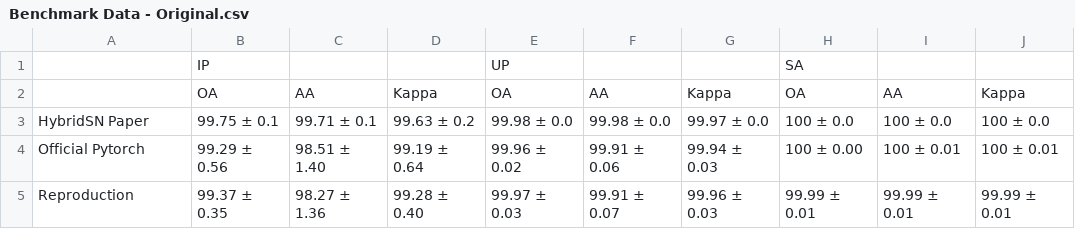
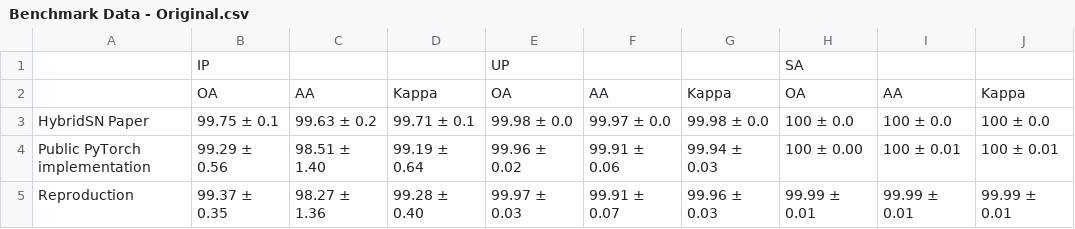
Before and after one commit to Chaknith/Recreate-Research-Paper, a CSV file: HybridSN Exploring 3D-2D CNN Feature Hierarchy for Hyperspectral Image Classification/script/Benchmark Result/Data/Benchmark Data - Original.csv, drawn as a sheet.

Commit message:
correct the official results

```diff
--- a/HybridSN Exploring 3D-2D CNN Feature Hierarchy for Hyperspectral Image Classification/script/Benchmark Result/Data/Benchmark Data - Original.csv
+++ b/HybridSN Exploring 3D-2D CNN Feature Hierarchy for Hyperspectral Image Classification/script/Benchmark Result/Data/Benchmark Data - Original.csv
@@ -2,4 +2,4 @@
 ,OA,AA,Kappa,OA,AA,Kappa,OA,AA,Kappa
-HybridSN Paper,99.75 ± 0.1,99.71 ± 0.1,99.63 ± 0.2,99.98 ± 0.0,99.98 ± 0.0,99.97 ± 0.0,100 ± 0.0,100 ± 0.0,100 ± 0.0
-Official Pytorch,99.29 ± 0.56,98.51 ± 1.40,99.19 ± 0.64,99.96 ± 0.02,99.91 ± 0.06,99.94 ± 0.03,100 ± 0.00,100 ± 0.01,100 ± 0.01
+HybridSN Paper,99.75 ± 0.1,99.63 ± 0.2,99.71 ± 0.1,99.98 ± 0.0,99.97 ± 0.0,99.98 ± 0.0,100 ± 0.0,100 ± 0.0,100 ± 0.0
+Public PyTorch implementation,99.29 ± 0.56,98.51 ± 1.40,99.19 ± 0.64,99.96 ± 0.02,99.91 ± 0.06,99.94 ± 0.03,100 ± 0.00,100 ± 0.01,100 ± 0.01
 Reproduction,99.37 ± 0.35,98.27 ± 1.36,99.28 ± 0.40,99.97 ± 0.03,99.91 ± 0.07,99.96 ± 0.03,99.99 ± 0.01,99.99 ± 0.01,99.99 ± 0.01
```
Also changed, not shown: 1 other file.
